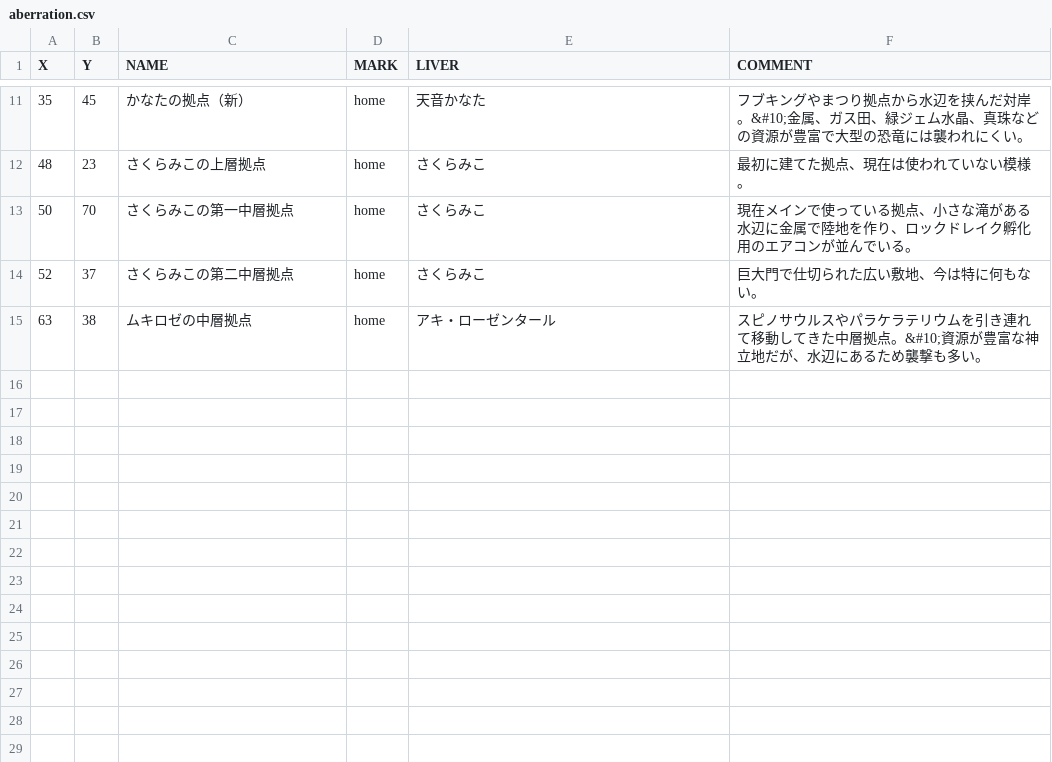
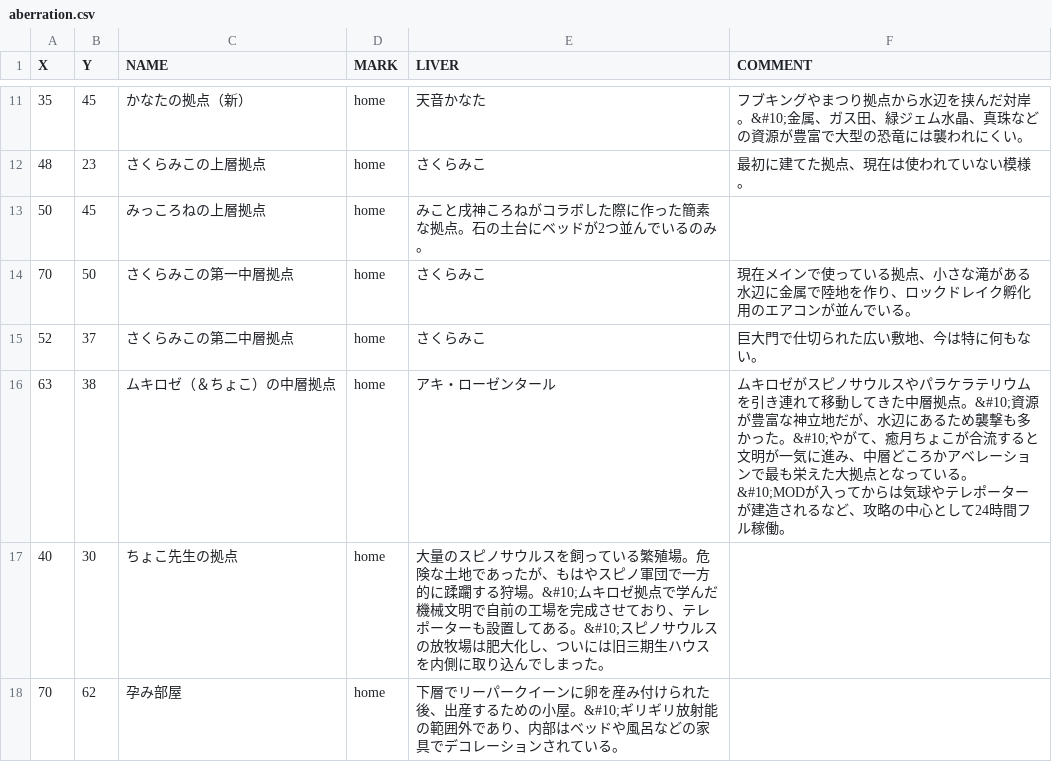
Before and after one commit to rf4-k/holomap.github.io, a CSV file: ark/aberration.csv, drawn as a sheet; only a part is shown, gaps mark what is left out.

Commit message:
Update aberration.csv

```diff
--- a/ark/aberration.csv
+++ b/ark/aberration.csv
@@ -12,4 +12,7 @@ X,Y,NAME,MARK,LIVER,COMMENT
 48,23,さくらみこの上層拠点,home,さくらみこ,最初に建てた拠点、現在は使われていない模様。
-50,70,さくらみこの第一中層拠点,home,さくらみこ,現在メインで使っている拠点、小さな滝がある水辺に金属で陸地を作り、ロックドレイク孵化用のエアコンが並んでいる。
+50,45,みっころねの上層拠点,home,みこと戌神ころねがコラボした際に作った簡素な拠点。石の土台にベッドが2つ並んでいるのみ。
+70,50,さくらみこの第一中層拠点,home,さくらみこ,現在メインで使っている拠点、小さな滝がある水辺に金属で陸地を作り、ロックドレイク孵化用のエアコンが並んでいる。
 52,37,さくらみこの第二中層拠点,home,さくらみこ,巨大門で仕切られた広い敷地、今は特に何もない。
-63,38,ムキロゼの中層拠点,home,アキ・ローゼンタール,スピノサウルスやパラケラテリウムを引き連れて移動してきた中層拠点。&#10;資源が豊富な神立地だが、水辺にあるため襲撃も多い。
+63,38,ムキロゼ（＆ちょこ）の中層拠点,home,アキ・ローゼンタール,ムキロゼがスピノサウルスやパラケラテリウムを引き連れて移動してきた中層拠点。&#10;資源が豊富な神立地だが、水辺にあるため襲撃も多かった。&#10;やがて、癒月ちょこが合流すると文明が一気に進み、中層どころかアベレーションで最も栄えた大拠点となっている。&#10;MODが入ってからは気球やテレポーターが建造されるなど、攻略の中心として24時間フル稼働。
+40,30,ちょこ先生の拠点,home,大量のスピノサウルスを飼っている繁殖場。危険な土地であったが、もはやスピノ軍団で一方的に蹂躙する狩場。&#10;ムキロゼ拠点で学んだ機械文明で自前の工場を完成させており、テレポーターも設置してある。&#10;スピノサウルスの放牧場は肥大化し、ついには旧三期生ハウスを内側に取り込んでしまった。
+70,62,孕み部屋,home,下層でリーパークイーンに卵を産み付けられた後、出産するための小屋。&#10;ギリギリ放射能の範囲外であり、内部はベッドや風呂などの家具でデコレーションされている。
```
